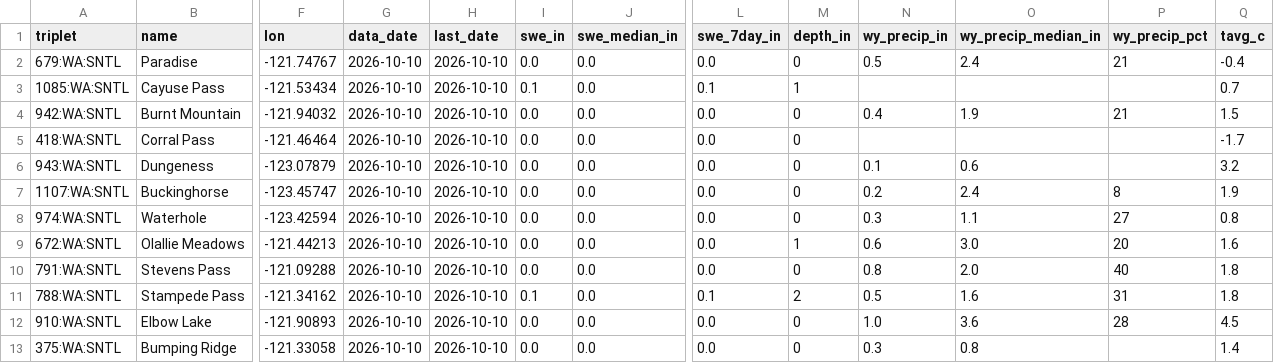
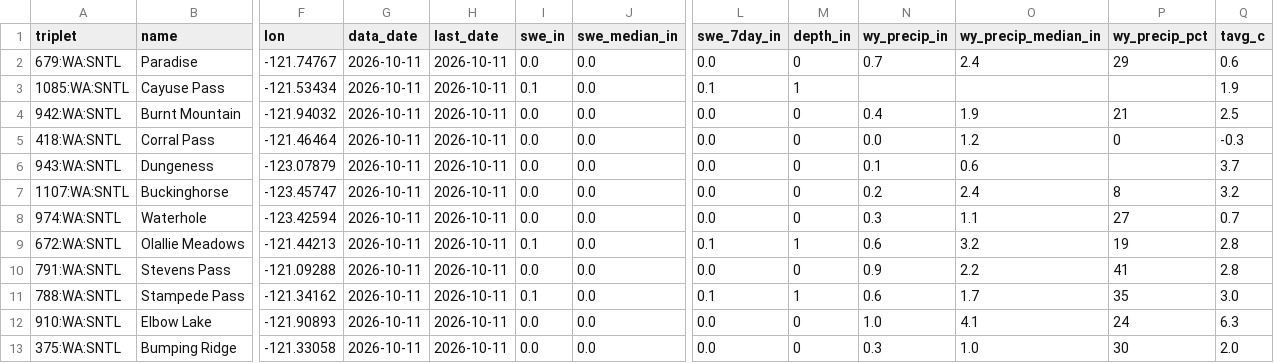
Before and after one commit to bdgroves/cascadia-wx, a CSV file: analysis.csv, drawn as a sheet; only a part is shown, gaps mark what is left out; the diff names each change by its address in the sheet, - before the commit and + after, or states it on an @@ line.

```diff
--- a/analysis.csv
+++ b/analysis.csv
-G2:G13 (data_date): 2026-10-10
+G2:G13 (data_date): 2026-10-11
-H2:H13 (last_date): 2026-10-10
+H2:H13 (last_date): 2026-10-11
-N2 (wy_precip_in): 0.5
+N2 (wy_precip_in): 0.7
-P2 (wy_precip_pct): 21
+P2 (wy_precip_pct): 29
-Q2 (tavg_c): -0.4
+Q2 (tavg_c): 0.6
-Q3 (tavg_c): 0.7
+Q3 (tavg_c): 1.9
-Q4 (tavg_c): 1.5
+Q4 (tavg_c): 2.5
-N5 (wy_precip_in): (empty)
+N5 (wy_precip_in): 0.0
-O5 (wy_precip_median_in): (empty)
+O5 (wy_precip_median_in): 1.2
-P5 (wy_precip_pct): (empty)
+P5 (wy_precip_pct): 0
-Q5 (tavg_c): -1.7
+Q5 (tavg_c): -0.3
-Q6 (tavg_c): 3.2
+Q6 (tavg_c): 3.7
-Q7 (tavg_c): 1.9
+Q7 (tavg_c): 3.2
-Q8 (tavg_c): 0.8
+Q8 (tavg_c): 0.7
-I9 (swe_in): 0.0
+I9 (swe_in): 0.1
-L9 (swe_7day_in): 0.0
+L9 (swe_7day_in): 0.1
-O9 (wy_precip_median_in): 3.0
+O9 (wy_precip_median_in): 3.2
-P9 (wy_precip_pct): 20
+P9 (wy_precip_pct): 19
-Q9 (tavg_c): 1.6
+Q9 (tavg_c): 2.8
-N10 (wy_precip_in): 0.8
+N10 (wy_precip_in): 0.9
-O10 (wy_precip_median_in): 2.0
+O10 (wy_precip_median_in): 2.2
-P10 (wy_precip_pct): 40
+P10 (wy_precip_pct): 41
-Q10 (tavg_c): 1.8
+Q10 (tavg_c): 2.8
-M11 (depth_in): 2
+M11 (depth_in): 1
-N11 (wy_precip_in): 0.5
+N11 (wy_precip_in): 0.6
-O11 (wy_precip_median_in): 1.6
+O11 (wy_precip_median_in): 1.7
-P11 (wy_precip_pct): 31
+P11 (wy_precip_pct): 35
-Q11 (tavg_c): 1.8
+Q11 (tavg_c): 3.0
-O12 (wy_precip_median_in): 3.6
+O12 (wy_precip_median_in): 4.1
-P12 (wy_precip_pct): 28
+P12 (wy_precip_pct): 24
-Q12 (tavg_c): 4.5
+Q12 (tavg_c): 6.3
-O13 (wy_precip_median_in): 0.8
+O13 (wy_precip_median_in): 1.0
-P13 (wy_precip_pct): (empty)
+P13 (wy_precip_pct): 30
-Q13 (tavg_c): 1.4
+Q13 (tavg_c): 2.0
```
Also changed, not shown: air.csv, snotel_daily.csv, 6 other files.
